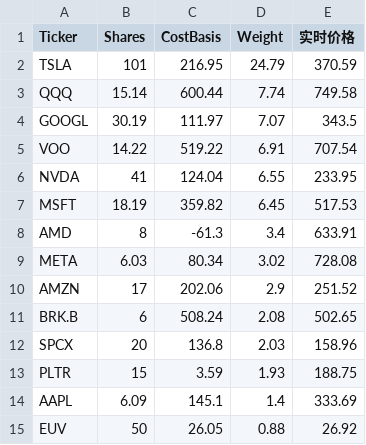
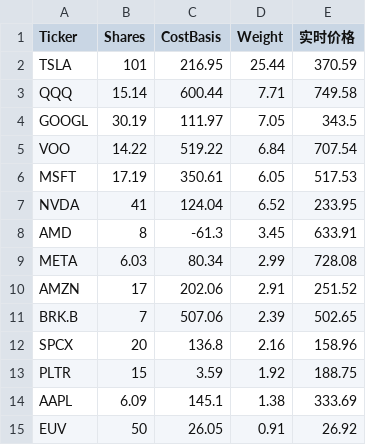
Before and after one commit to garychian/crypto-trix-public, a CSV file: public/data/holdings.csv, drawn as a sheet.

Commit message:
Re-anchor to 10/3 broker table: MSFT -1 (18.19->17.19 @350.61), BRK.B +1 (6->7 @507.06)
- cash re-implied $32,778.61 (SigmaWeight 77.72%), total $147,121.23 as of 10/2 close
- revises Day-80 chained total $147,425.25 by -$304 (weight-implied noise or unrecorded cash flow — asked user for literal broker cash)
- cum $53,146.23, ret 56.55%, ann 15.09%

```diff
--- a/public/data/holdings.csv
+++ b/public/data/holdings.csv
@@ -1,15 +1,15 @@
 Ticker,Shares,CostBasis,Weight,实时价格
-TSLA,101,216.95,24.79,370.59
-QQQ,15.14,600.44,7.74,749.58
-GOOGL,30.19,111.97,7.07,343.5
-VOO,14.22,519.22,6.91,707.54
-NVDA,41,124.04,6.55,233.95
-MSFT,18.19,359.82,6.45,517.53
-AMD,8,-61.3,3.4,633.91
-META,6.03,80.34,3.02,728.08
-AMZN,17,202.06,2.9,251.52
-BRK.B,6,508.24,2.08,502.65
-SPCX,20,136.8,2.03,158.96
-PLTR,15,3.59,1.93,188.75
-AAPL,6.09,145.1,1.4,333.69
-EUV,50,26.05,0.88,26.92
+TSLA,101,216.95,25.44,370.59
+QQQ,15.14,600.44,7.71,749.58
+GOOGL,30.19,111.97,7.05,343.5
+VOO,14.22,519.22,6.84,707.54
+MSFT,17.19,350.61,6.05,517.53
+NVDA,41,124.04,6.52,233.95
+AMD,8,-61.3,3.45,633.91
+META,6.03,80.34,2.99,728.08
+AMZN,17,202.06,2.91,251.52
+BRK.B,7,507.06,2.39,502.65
+SPCX,20,136.8,2.16,158.96
+PLTR,15,3.59,1.92,188.75
+AAPL,6.09,145.1,1.38,333.69
+EUV,50,26.05,0.91,26.92
```
Also changed, not shown: 1 other file.
